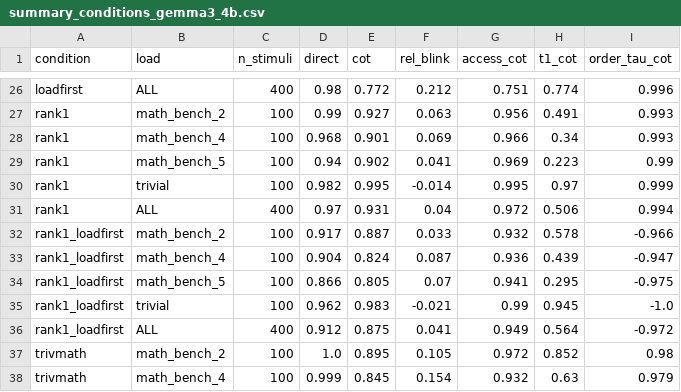
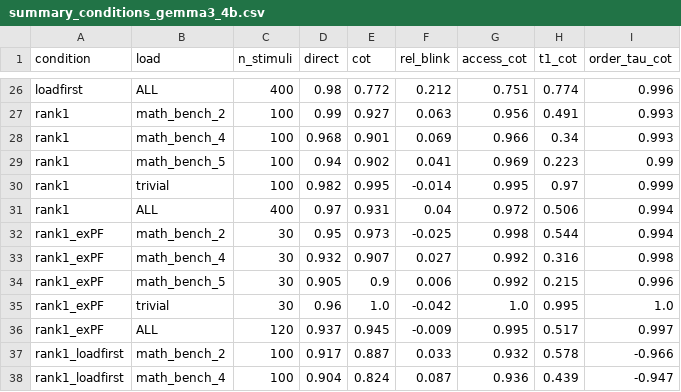
Before and after one commit to ThoHardy/LLM_Blink, a CSV file: results/summary_conditions_gemma3_4b.csv, drawn as a sheet; only a part is shown, gaps mark what is left out; the shorter side is filled out with more unchanged rows.

```diff
--- a/results/summary_conditions_gemma3_4b.csv
+++ b/results/summary_conditions_gemma3_4b.csv
@@ -31,2 +31,7 @@ rank1,trivial,100,0.982,0.995,-0.014,0.995,0.97,0.999
 rank1,ALL,400,0.97,0.931,0.04,0.972,0.506,0.994
+rank1_exPF,math_bench_2,30,0.95,0.973,-0.025,0.998,0.544,0.994
+rank1_exPF,math_bench_4,30,0.932,0.907,0.027,0.992,0.316,0.998
+rank1_exPF,math_bench_5,30,0.905,0.9,0.006,0.992,0.215,0.996
+rank1_exPF,trivial,30,0.96,1.0,-0.042,1.0,0.995,1.0
+rank1_exPF,ALL,120,0.937,0.945,-0.009,0.995,0.517,0.997
 rank1_loadfirst,math_bench_2,100,0.917,0.887,0.033,0.932,0.578,-0.966
```
Also changed, not shown: 5 other files.
